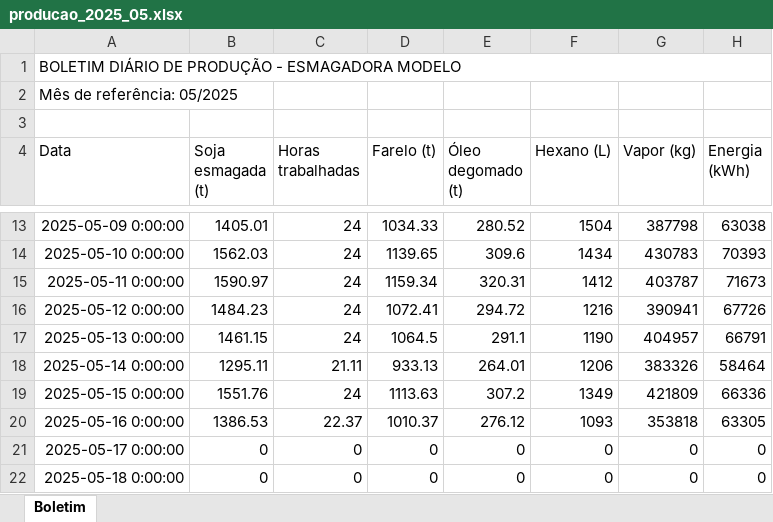
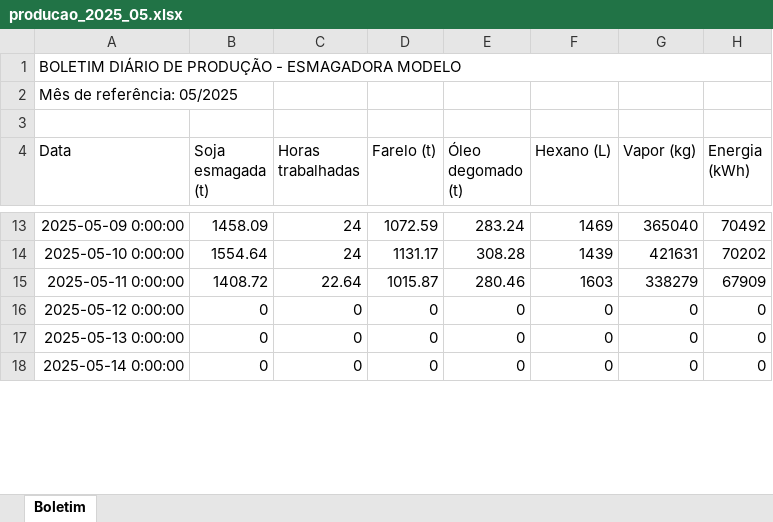
Before and after one commit to FernandoGali/portfolio-dados, an Excel workbook: 00-esmagadora-modelo/dados_sujos/apontamentos_mensais/producao_2025_05.xlsx, sheet Boletim, drawn as a sheet; only a part is shown, gaps mark what is left out; values as stored, in another font and other column widths than the file's, no borders; removed rows and columns are numbered as before the commit, all else as after; the diff covers the shown part only; the diff names each change by its address in the sheet, - before the commit and + after, or states it on an @@ line.

Commit message:
Ajustando base de dados para estudo.

```diff
--- a/00-esmagadora-modelo/dados_sujos/apontamentos_mensais/producao_2025_05.xlsx (sheet Boletim)
+++ b/00-esmagadora-modelo/dados_sujos/apontamentos_mensais/producao_2025_05.xlsx (sheet Boletim)
-B13 (Soja esmagada (t)): 1405.01
+B13 (Soja esmagada (t)): 1458.09
-D13 (Farelo (t)): 1034.33
+D13 (Farelo (t)): 1072.59
-E13 (Óleo degomado (t)): 280.52
+E13 (Óleo degomado (t)): 283.24
-F13 (Hexano (L)): 1504
+F13 (Hexano (L)): 1469
-G13 (Vapor (kg)): 387798
+G13 (Vapor (kg)): 365040
-H13 (Energia (kWh)): 63038
+H13 (Energia (kWh)): 70492
-B14 (Soja esmagada (t)): 1562.03
+B14 (Soja esmagada (t)): 1554.64
-D14 (Farelo (t)): 1139.65
+D14 (Farelo (t)): 1131.17
-E14 (Óleo degomado (t)): 309.6
+E14 (Óleo degomado (t)): 308.28
-F14 (Hexano (L)): 1434
+F14 (Hexano (L)): 1439
-G14 (Vapor (kg)): 430783
+G14 (Vapor (kg)): 421631
-H14 (Energia (kWh)): 70393
+H14 (Energia (kWh)): 70202
-B15 (Soja esmagada (t)): 1590.97
+B15 (Soja esmagada (t)): 1408.72
-C15 (Horas trabalhadas): 24
+C15 (Horas trabalhadas): 22.64
-D15 (Farelo (t)): 1159.34
+D15 (Farelo (t)): 1015.87
-E15 (Óleo degomado (t)): 320.31
+E15 (Óleo degomado (t)): 280.46
-F15 (Hexano (L)): 1412
+F15 (Hexano (L)): 1603
-G15 (Vapor (kg)): 403787
+G15 (Vapor (kg)): 338279
-H15 (Energia (kWh)): 71673
+H15 (Energia (kWh)): 67909
-B16 (Soja esmagada (t)): 1484.23
+B16 (Soja esmagada (t)): 0
-C16 (Horas trabalhadas): 24
+C16 (Horas trabalhadas): 0
-D16 (Farelo (t)): 1072.41
+D16 (Farelo (t)): 0
-E16 (Óleo degomado (t)): 294.72
+E16 (Óleo degomado (t)): 0
-F16 (Hexano (L)): 1216
+F16 (Hexano (L)): 0
-G16 (Vapor (kg)): 390941
+G16 (Vapor (kg)): 0
-H16 (Energia (kWh)): 67726
+H16 (Energia (kWh)): 0
-row 17: 2025-05-13 0:00:00 | 1461.15 | 24 | 1064.5 | 291.1 | 1190 | 404957 | 66791
-row 18: 2025-05-14 0:00:00 | 1295.11 | 21.11 | 933.13 | 264.01 | 1206 | 383326 | 58464
-row 19: 2025-05-15 0:00:00 | 1551.76 | 24 | 1113.63 | 307.2 | 1349 | 421809 | 66336
-row 20: 2025-05-16 0:00:00 | 1386.53 | 22.37 | 1010.37 | 276.12 | 1093 | 353818 | 63305
-A17 (Data): 2025-05-17 0:00:00
+A17 (Data): 2025-05-13 0:00:00
-A18 (Data): 2025-05-18 0:00:00
+A18 (Data): 2025-05-14 0:00:00
```
Also changed, not shown: 4 added rows and 151 edited cells elsewhere in this sheet, 00-esmagadora-modelo/dados_sujos/apontamentos_mensais/producao_2025_02.xlsx, 00-esmagadora-modelo/dados_sujos/apontamentos_mensais/producao_2025_03.xlsx, 24 other files.
